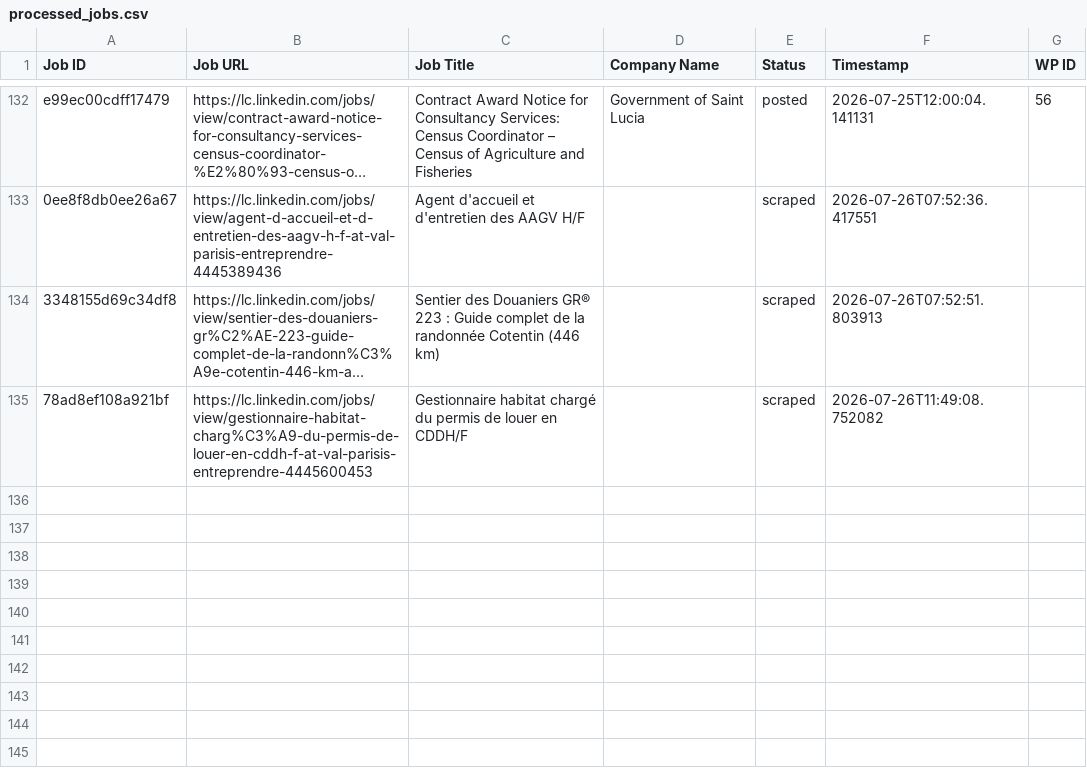
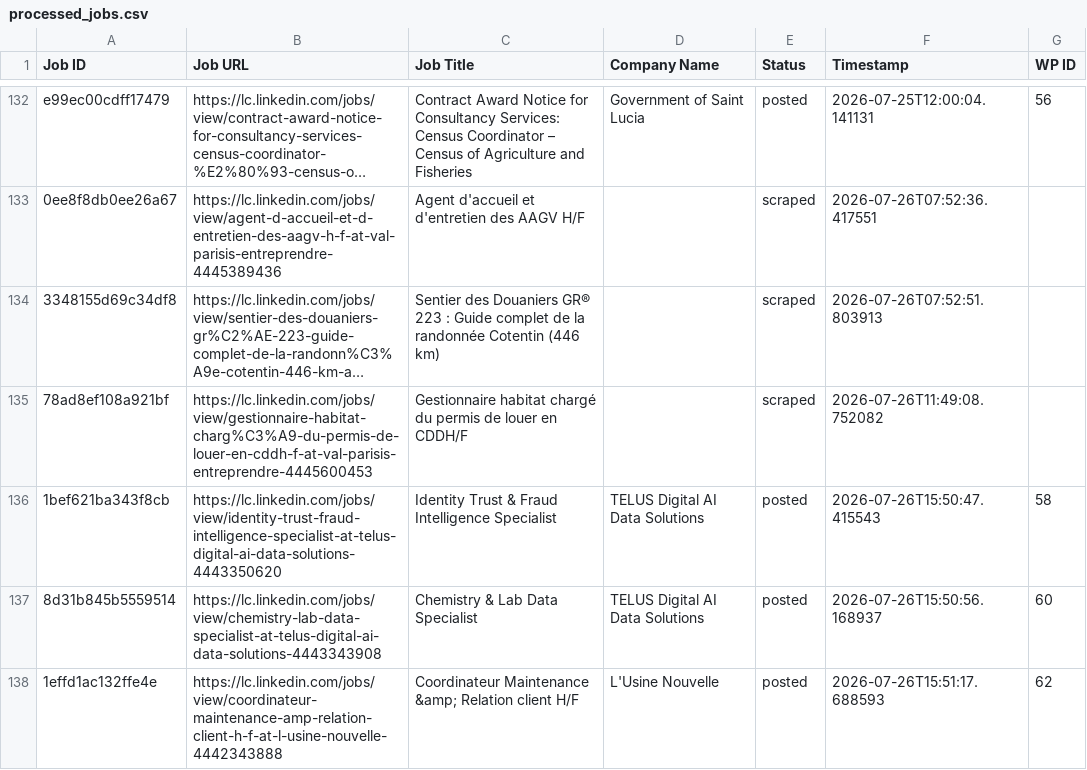
Before and after one commit to innovationinc2000/lc, a CSV file: processed_jobs.csv, drawn as a sheet; only a part is shown, gaps mark what is left out; long unchanged cells end in …; the diff names each change by its address in the sheet, - before the commit and + after, or states it on an @@ line.

```diff
--- a/processed_jobs.csv
+++ b/processed_jobs.csv
+row 136: 1bef621ba343f8cb | https://lc.linkedin.com/jobs/view/identity-trust-fraud-intelligence-specialist-at-telus-digital-ai-data-solutions-4443350620 | Identity Trust & Fraud Intelligence Specialist | TELUS Digital AI Data Solutions | posted | 2026-07-26T15:50:47.415543 | 58
+row 137: 8d31b845b5559514 | https://lc.linkedin.com/jobs/view/chemistry-lab-data-specialist-at-telus-digital-ai-data-solutions-4443343908 | Chemistry & Lab Data Specialist | TELUS Digital AI Data Solutions | posted | 2026-07-26T15:50:56.168937 | 60
+row 138: 1effd1ac132ffe4e | https://lc.linkedin.com/jobs/view/coordinateur-maintenance-amp-relation-client-h-f-at-l-usine-nouvelle-4442343888 | Coordinateur Maintenance &amp; Relation client H/F | L'Usine Nouvelle | posted | 2026-07-26T15:51:17.688593 | 62
```
